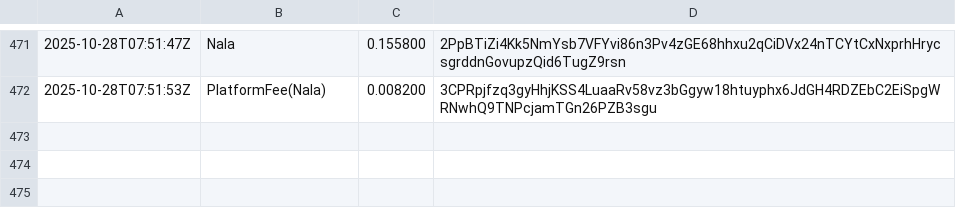
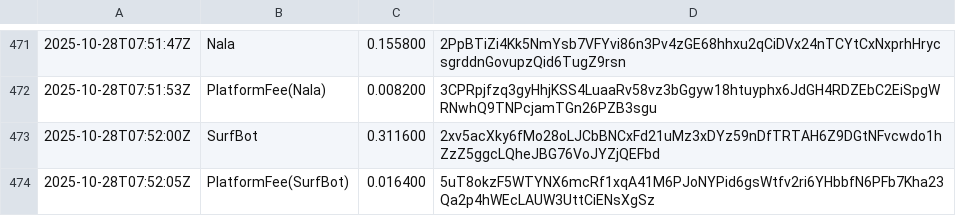
Before and after one commit to cryptoknit/goodwave-devnet-demo, a TSV file: docs/data/ledger.tsv, drawn as a sheet; only a part is shown, gaps mark what is left out; the diff names each change by its address in the sheet, - before the commit and + after, or states it on an @@ line.

Commit message:
data: 2025-10-28T07:52:59Z

```diff
--- a/docs/data/ledger.tsv
+++ b/docs/data/ledger.tsv
+row 473: 2025-10-28T07:52:00Z | SurfBot | 0.311600 | 2xv5acXky6fMo28oLJCbBNCxFd21uMz3xDYz59nDfTRTAH6Z9DGtNFvcwdo1hZzZ5ggcLQheJBG76VoJYZjQEFbd
+row 474: 2025-10-28T07:52:05Z | PlatformFee(SurfBot) | 0.016400 | 5uT8okzF5WTYNX6mcRf1xqA41M6PJoNYPid6gsWtfv2ri6YHbbfN6PFb7Kha23Qa2p4hWEcLAUW3UttCiENsXgSz
```
Also changed, not shown: 1 other file.
